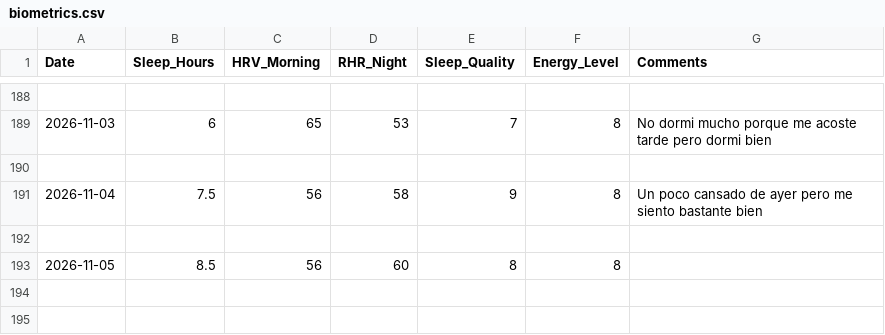
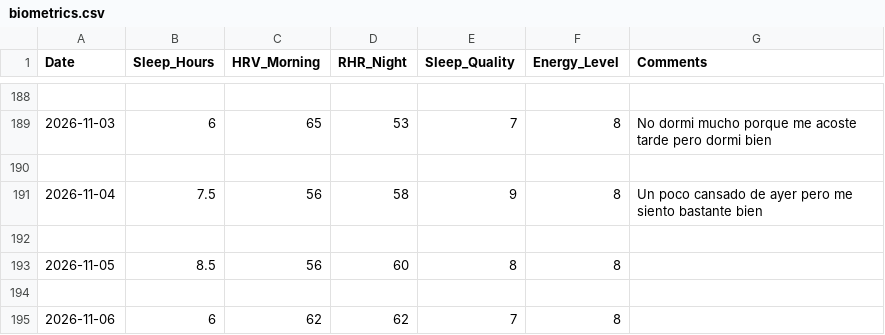
Before and after one commit to gerh1992/health, a CSV file: performance/data/biometrics.csv, drawn as a sheet; only a part is shown, gaps mark what is left out; the diff names each change by its address in the sheet, - before the commit and + after, or states it on an @@ line.

```diff
--- a/performance/data/biometrics.csv
+++ b/performance/data/biometrics.csv
+row 194: (empty)
+row 195: 2026-11-06 | 6 | 62 | 62 | 7 | 8
```
Also changed, not shown: performance/data/match_details.csv, performance/data/sessions.csv.
